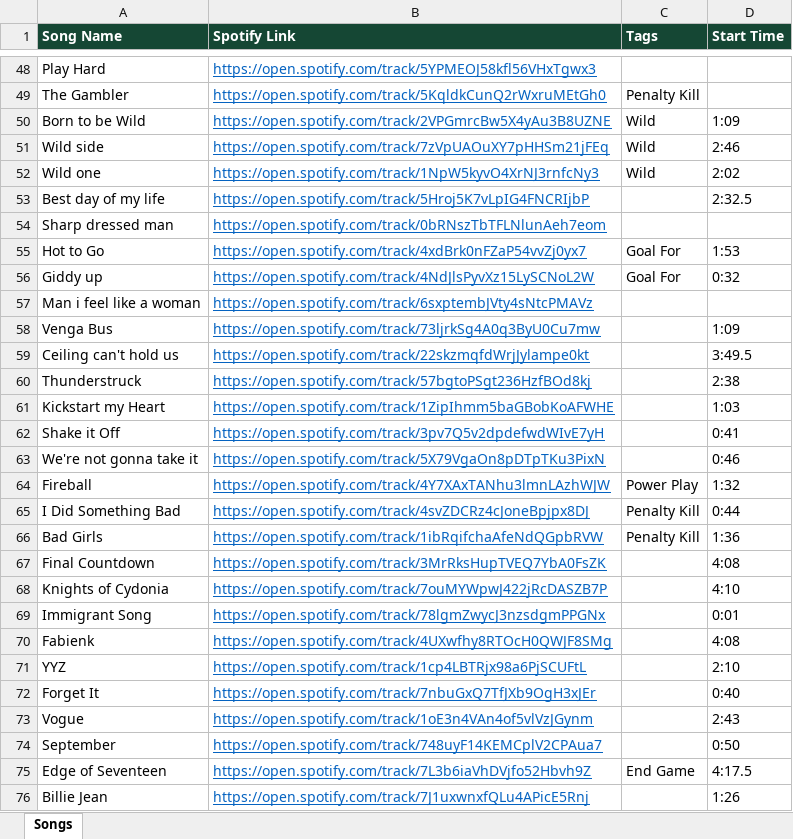
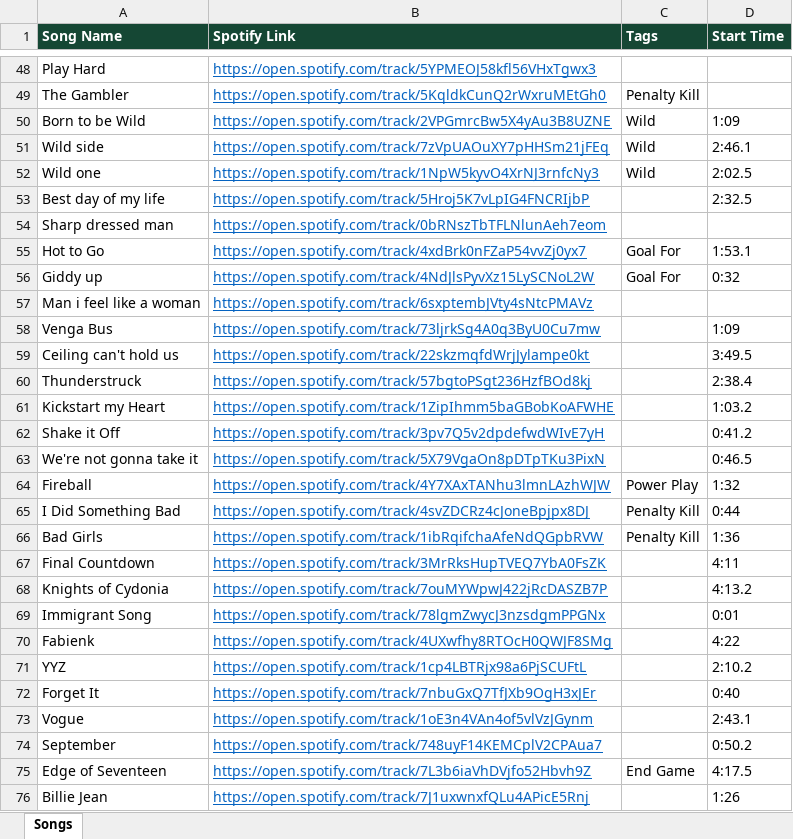
Before and after one commit to kenpeterson2112/wild-hockey-music-player, an Excel workbook: wild-hockey-songs.xlsx, sheet Songs, drawn as a sheet; only a part is shown, gaps mark what is left out; values as stored, in another font and other column widths than the file's, no borders; the diff covers the shown part only; the diff names each change by its address in the sheet, - before the commit and + after, or states it on an @@ line.

```diff
--- a/wild-hockey-songs.xlsx (sheet Songs)
+++ b/wild-hockey-songs.xlsx (sheet Songs)
-D51 (Start Time): 2:46
+D51 (Start Time): 2:46.1
-D52 (Start Time): 2:02
+D52 (Start Time): 2:02.5
-D55 (Start Time): 1:53
+D55 (Start Time): 1:53.1
-D60 (Start Time): 2:38
+D60 (Start Time): 2:38.4
-D61 (Start Time): 1:03
+D61 (Start Time): 1:03.2
-D62 (Start Time): 0:41
+D62 (Start Time): 0:41.2
-D63 (Start Time): 0:46
+D63 (Start Time): 0:46.5
-D67 (Start Time): 4:08
+D67 (Start Time): 4:11
-D68 (Start Time): 4:10
+D68 (Start Time): 4:13.2
-D70 (Start Time): 4:08
+D70 (Start Time): 4:22
-D71 (Start Time): 2:10
+D71 (Start Time): 2:10.2
-D73 (Start Time): 2:43
+D73 (Start Time): 2:43.1
-D74 (Start Time): 0:50
+D74 (Start Time): 0:50.2
```
Also changed, not shown: 15 edited cells elsewhere in this sheet, 2 other files.
